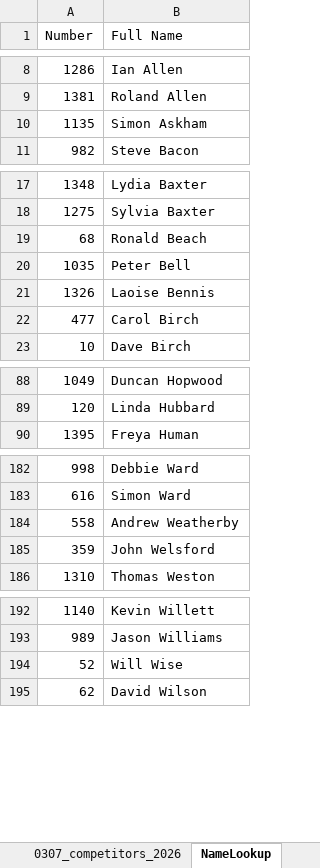
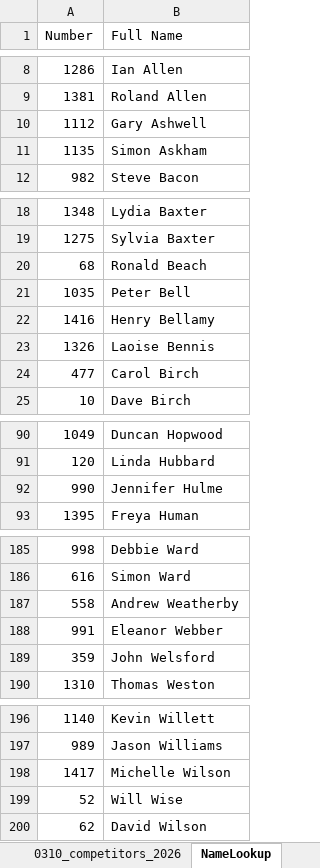
Before and after one commit to WellandValleyCC/WellandValleyCC.github.io, an Excel workbook: data/ClubEvents_2026.xlsx, sheet NameLookup, drawn as a sheet; only a part is shown, gaps mark what is left out; values as stored, in another font and other column widths than the file's, no borders; the diff names each change by its address in the sheet, - before the commit and + after, or states it on an @@ line.

Commit message:
Competitors updated in ClubEvents_2026

```diff
--- a/data/ClubEvents_2026.xlsx (sheet NameLookup)
+++ b/data/ClubEvents_2026.xlsx (sheet NameLookup)
+sheet tab: 0310_competitors_2026
+row 10: 1112 | Gary Ashwell
+row 22: 1416 | Henry Bellamy
+row 92: 990 | Jennifer Hulme
+row 188: 991 | Eleanor Webber
+row 198: 1417 | Michelle Wilson
```
Also changed, not shown: sheet Competitors, formulas that keep their value.
